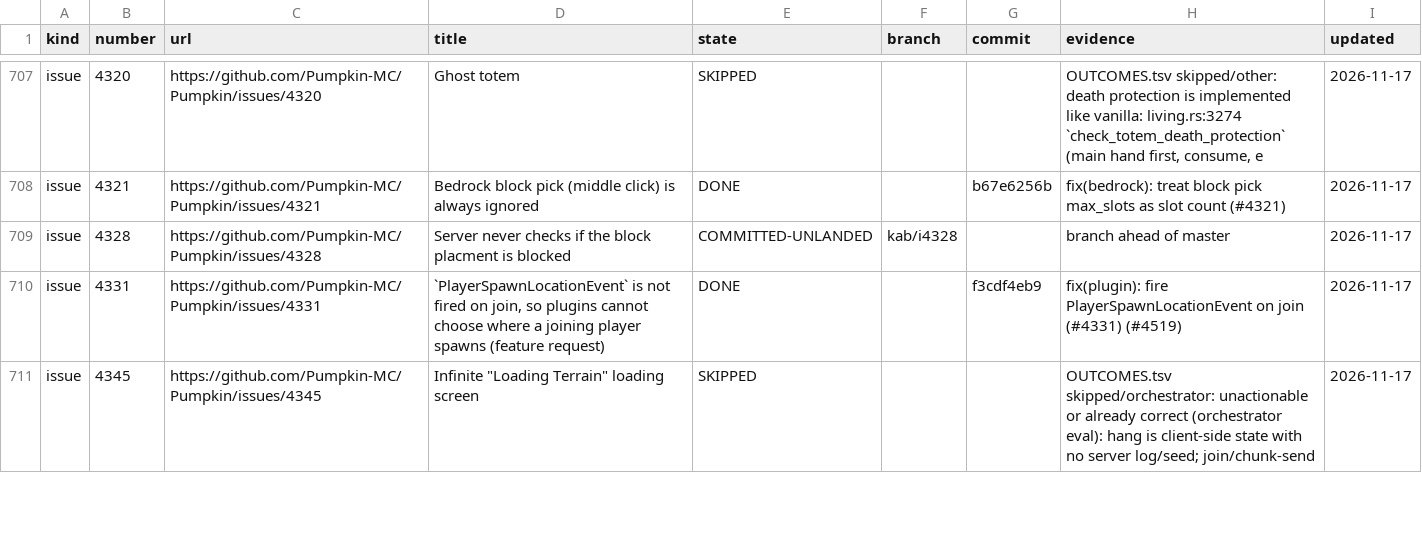
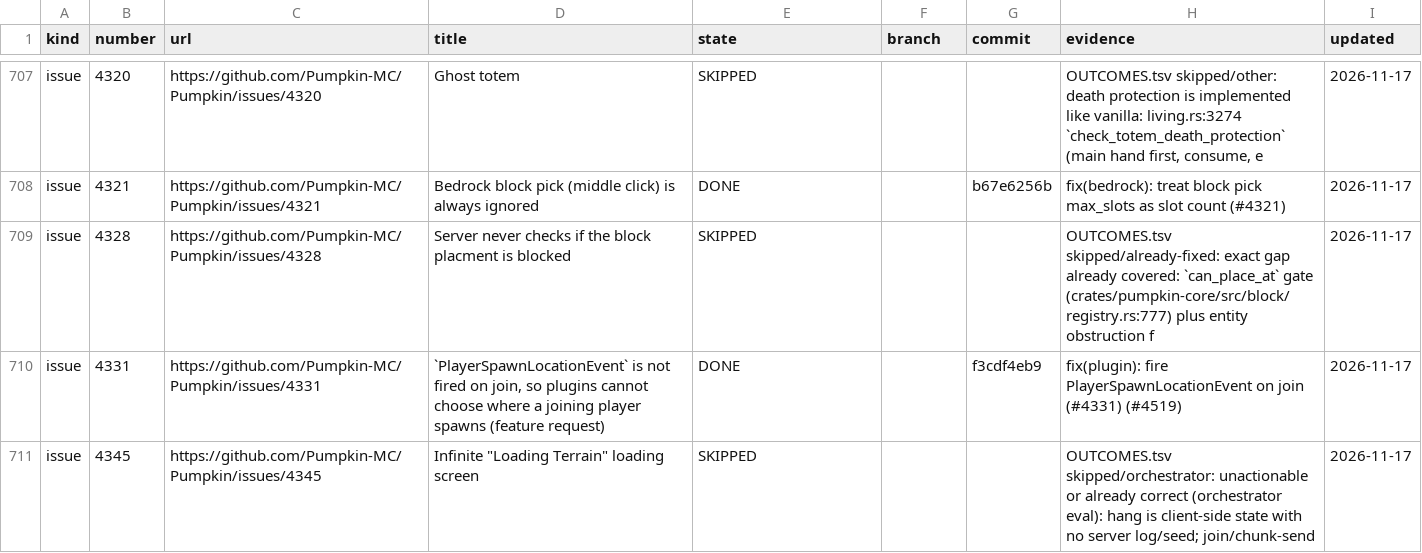
Before and after one commit to ArkFlame/Kabocha, a TSV file: docs/LEDGER.tsv, drawn as a sheet; only a part is shown, gaps mark what is left out; the diff covers the shown part only.

```diff
--- a/docs/LEDGER.tsv
+++ b/docs/LEDGER.tsv
@@ -708,3 +708,3 @@ issue	4320	https://github.com/Pumpkin-MC/Pumpkin/issues/4320	Ghost totem	SKIPPED
 issue	4321	https://github.com/Pumpkin-MC/Pumpkin/issues/4321	Bedrock block pick (middle click) is always ignored	DONE		b67e6256b	fix(bedrock): treat block pick max_slots as slot count (#4321)	2026-11-17
-issue	4328	https://github.com/Pumpkin-MC/Pumpkin/issues/4328	Server never checks if the block placment is blocked	COMMITTED-UNLANDED	kab/i4328		branch ahead of master	2026-11-17
+issue	4328	https://github.com/Pumpkin-MC/Pumpkin/issues/4328	Server never checks if the block placment is blocked	SKIPPED			OUTCOMES.tsv skipped/already-fixed: exact gap already covered: `can_place_at` gate (crates/pumpkin-core/src/block/registry.rs:777) plus entity obstruction f	2026-11-17
 issue	4331	https://github.com/Pumpkin-MC/Pumpkin/issues/4331	`PlayerSpawnLocationEvent` is not fired on join, so plugins cannot choose where a joining player spawns (feature request)	DONE		f3cdf4eb9	fix(plugin): fire PlayerSpawnLocationEvent on join (#4331) (#4519)	2026-11-17
```
Also changed, not shown: 55 edited cells elsewhere in this file, 3 other files.
